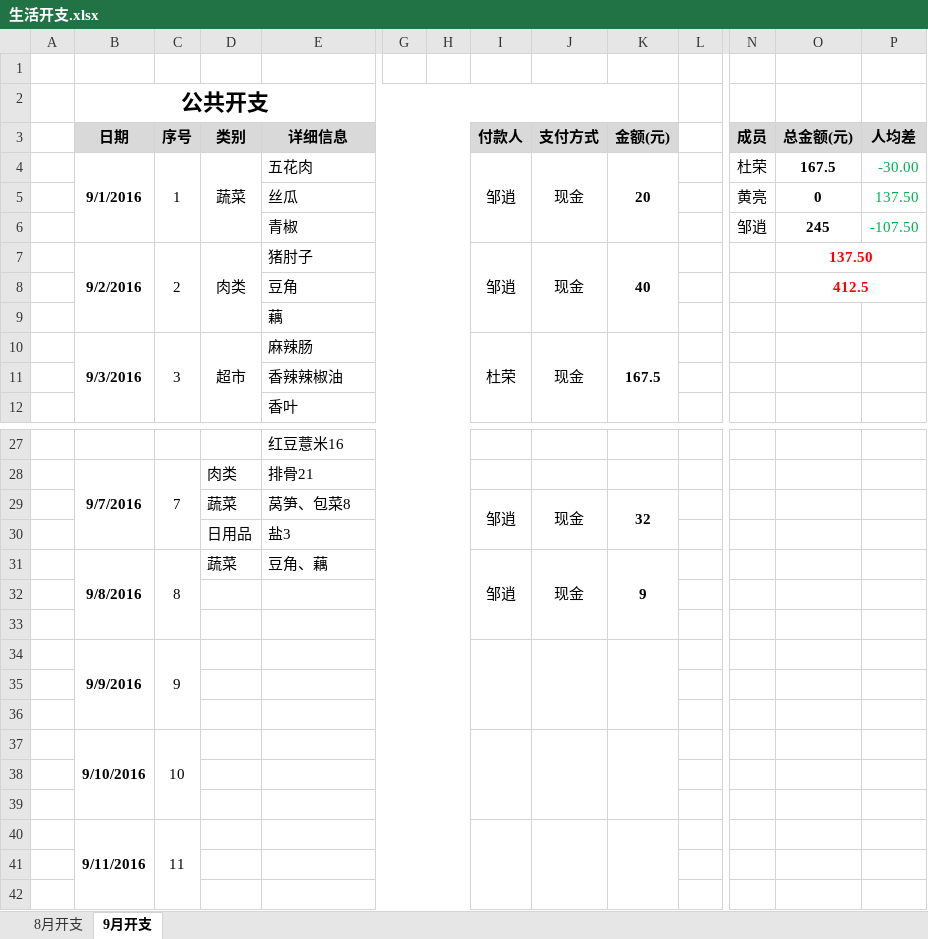
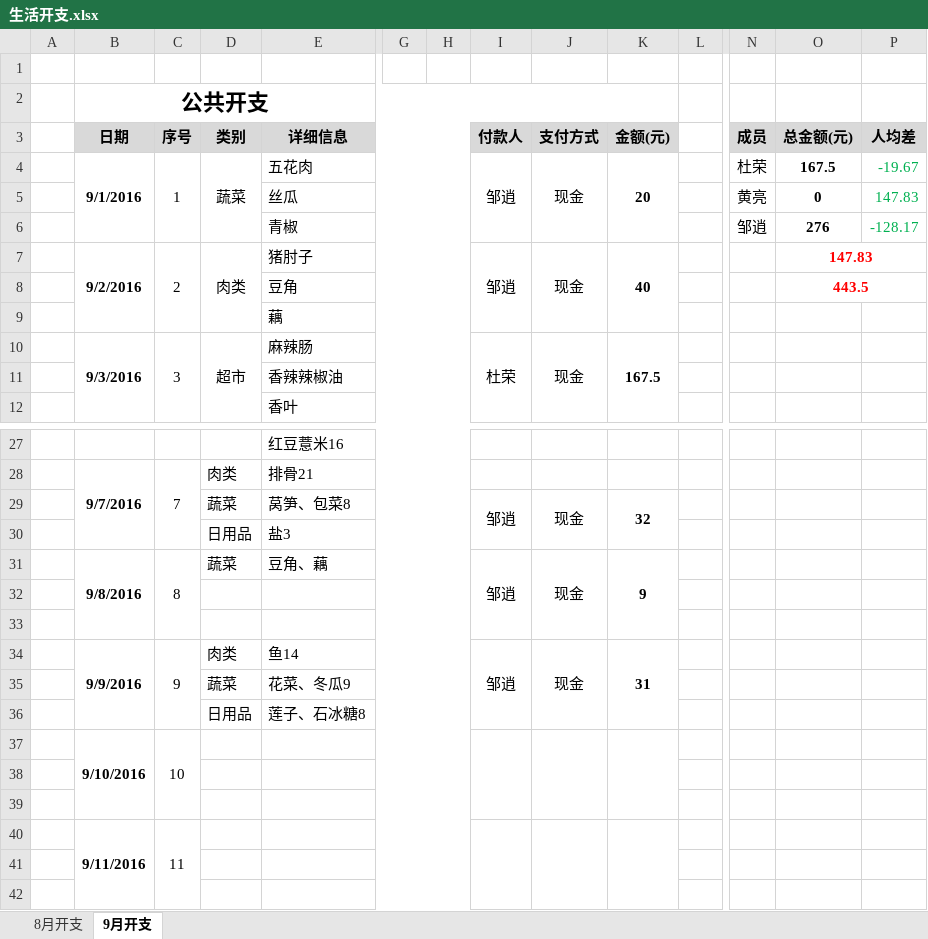
Before and after one commit to durong999/zsdy-stuty, an Excel workbook: Document/生活/生活开支.xlsx, sheet 9月开支, drawn as a sheet; only a part is shown, gaps mark what is left out; values as stored, in another font and other column widths than the file's, no borders; removed rows and columns are numbered as before the commit, all else as after; rows hold the shown columns only; the diff names each change by its address in the sheet, - before the commit and + after, or states it on an @@ line.

```diff
--- a/Document/生活/生活开支.xlsx (sheet 9月开支)
+++ b/Document/生活/生活开支.xlsx (sheet 9月开支)
-P4: -30.00
+P4: -19.67
-P5: 137.50
+P5: 147.83
-O6: 245
+O6: 276
-P6: -107.50
+P6: -128.17
-O7: 137.50
+O7: 147.83
-O8: 412.5
+O8: 443.5
-row 34:  | 9/9/2016 | 9
-row 34: (empty)
+row 34:  | 9/9/2016 | 9 | 肉类 | 鱼14 |  |  | 邹逍 | 现金 | 31
+B34:B36 merged
+C34:C36 merged
+I34:I36 merged
+J34:J36 merged
+K34:K36 merged
-row 35: (empty)
+row 35:  |  |  | 蔬菜 | 花菜、冬瓜9
+row 36:  |  |  | 日用品 | 莲子、石冰糖8
```
Also changed, not shown: sheet 8月开支.
